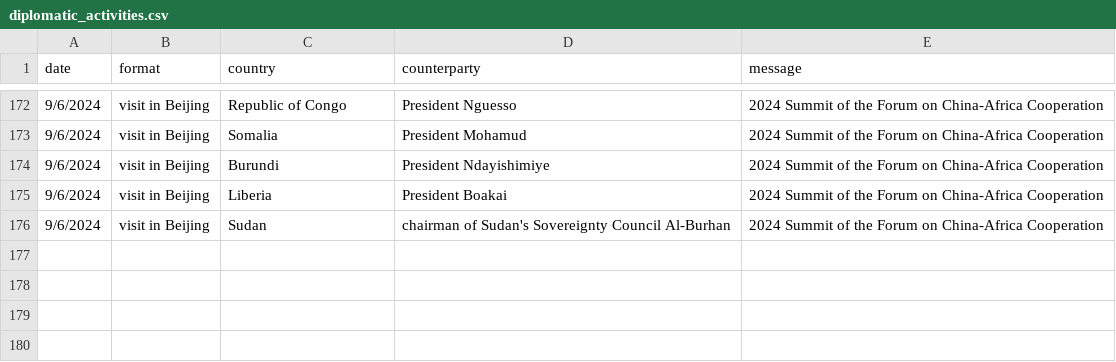
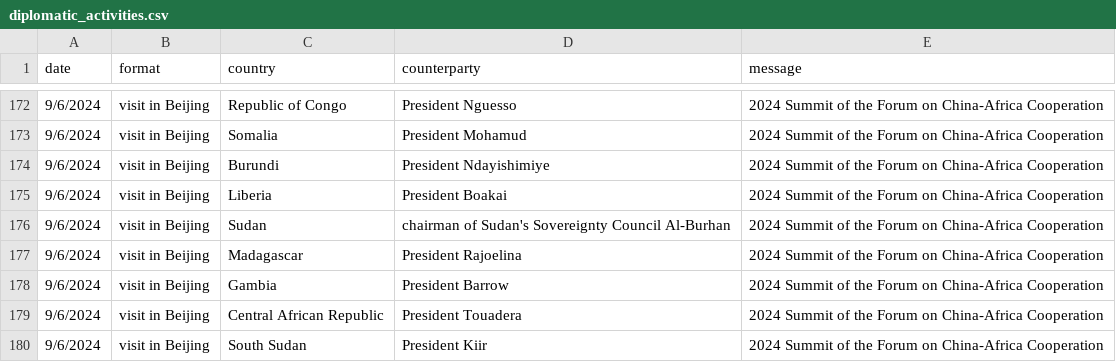
Before and after one commit to boshishuoshuo/boshishuoshuo.github.io, a CSV file: _data/diplomatic_activities.csv, drawn as a sheet; only a part is shown, gaps mark what is left out.

Commit message:
Update diplomatic activities 2024/9/7

```diff
--- a/_data/diplomatic_activities.csv
+++ b/_data/diplomatic_activities.csv
@@ -176 +176,5 @@ date,format,country,counterparty,message
 9/6/2024,visit in Beijing,Sudan,chairman of Sudan's Sovereignty Council Al-Burhan,2024 Summit of the Forum on China-Africa Cooperation
+9/6/2024,visit in Beijing,Madagascar,President Rajoelina,2024 Summit of the Forum on China-Africa Cooperation
+9/6/2024,visit in Beijing,Gambia,President Barrow,2024 Summit of the Forum on China-Africa Cooperation
+9/6/2024,visit in Beijing,Central African Republic,President Touadera,2024 Summit of the Forum on China-Africa Cooperation
+9/6/2024,visit in Beijing,South Sudan,President Kiir,2024 Summit of the Forum on China-Africa Cooperation
```
